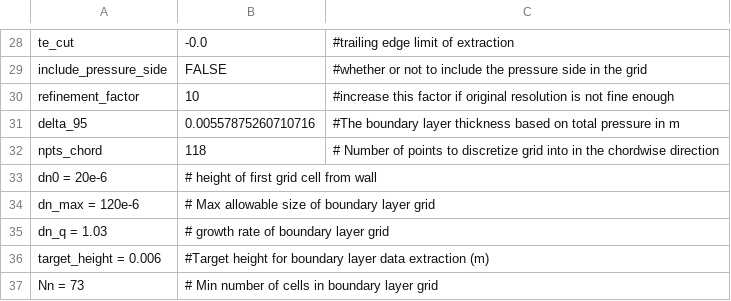
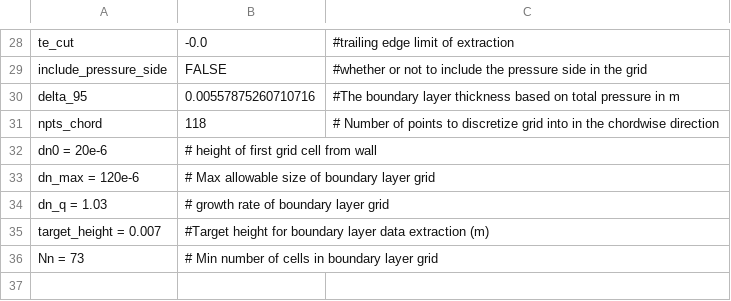
Before and after one commit to ziyang-zhou/extract_boundary_layer, a CSV file: setting.csv, drawn as a sheet; only a part is shown, gaps mark what is left out.

```diff
--- a/setting.csv
+++ b/setting.csv
@@ -29,3 +29,2 @@ te_cut,-0.0,#trailing edge limit of extraction
 include_pressure_side,FALSE,#whether or not to include the pressure side in the grid
-refinement_factor,10,#increase this factor if original resolution is not fine enough
 delta_95,0.00557875260710716,#The boundary layer thickness based on total pressure in m
@@ -35,3 +34,3 @@ dn_max = 120e-6,# Max allowable size of boundary layer grid
 dn_q = 1.03,# growth rate of boundary layer grid
-target_height = 0.006, #Target height for boundary layer data extraction (m)
+target_height = 0.007, #Target height for boundary layer data extraction (m)
 Nn = 73,# Min number of cells in boundary layer grid
```
Also changed, not shown: 5 other files.
